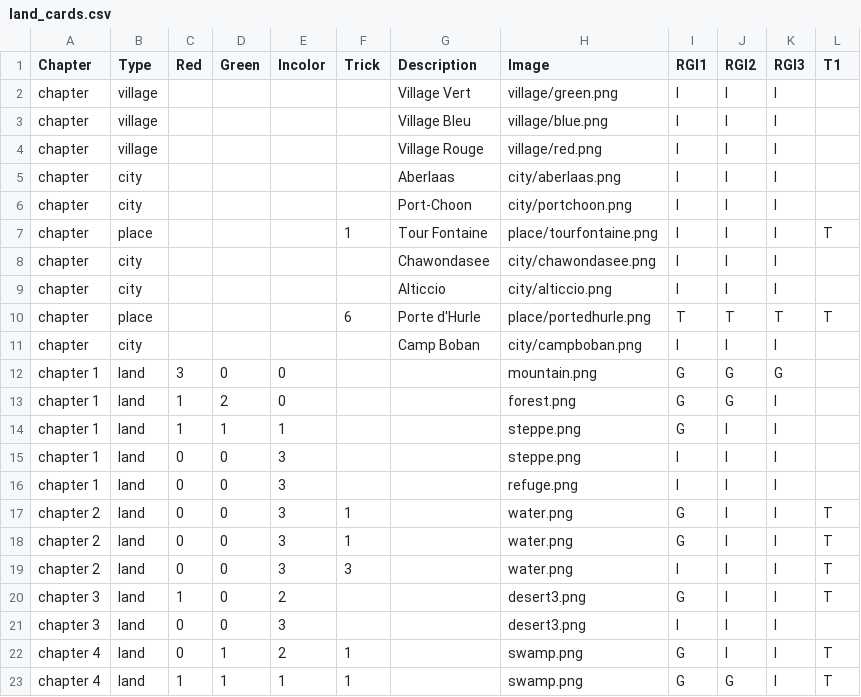
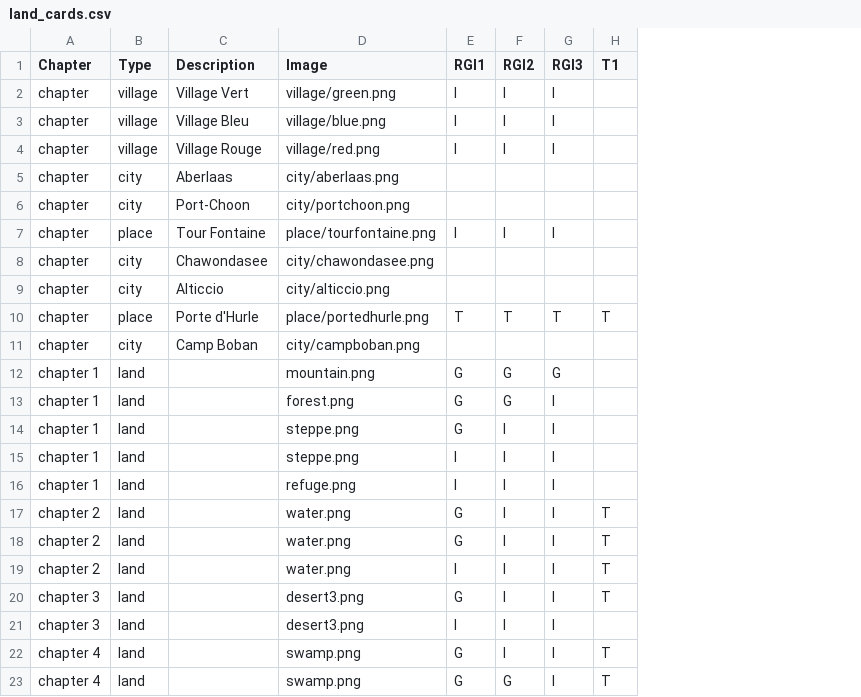
Before and after one commit to davidoliviersaban/windwalkers-cardgame, a CSV file: src/resources/land_cards.csv, drawn as a sheet; only a part is shown; removed rows and columns are numbered as before the commit, all else as after; the diff names each change by its address in the sheet, - before the commit and + after, or states it on an @@ line.

```diff
--- a/src/resources/land_cards.csv
+++ b/src/resources/land_cards.csv
-column C (Red), rows 12-23: 3 | 1 | 1 | 0 | 0 | 0 | 0 | 0 | 1 | 0 | 0 | 1
-column D (Green), rows 12-23: 0 | 2 | 1 | 0 | 0 | 0 | 0 | 0 | 0 | 0 | 1 | 1
-column E (Incolor), rows 12-23: 0 | 0 | 1 | 3 | 3 | 3 | 3 | 3 | 2 | 3 | 2 | 1
-column F (Trick), rows 7-23: 1 |  |  | 6 |  |  |  |  |  |  | 1 | 1 | 3 |  |  | 1 | 1
-E5:E6 (RGI1): I
+E5:E6 (RGI1): (empty)
-F5:F6 (RGI2): I
+F5:F6 (RGI2): (empty)
-G5:G6 (RGI3): I
+G5:G6 (RGI3): (empty)
-H7 (T1): T
+H7 (T1): (empty)
-E8:E9 (RGI1): I
+E8:E9 (RGI1): (empty)
-F8:F9 (RGI2): I
+F8:F9 (RGI2): (empty)
-G8:G9 (RGI3): I
+G8:G9 (RGI3): (empty)
-E11 (RGI1): I
+E11 (RGI1): (empty)
-F11 (RGI2): I
+F11 (RGI2): (empty)
-G11 (RGI3): I
+G11 (RGI3): (empty)
```
Also changed, not shown: 1 other file.
